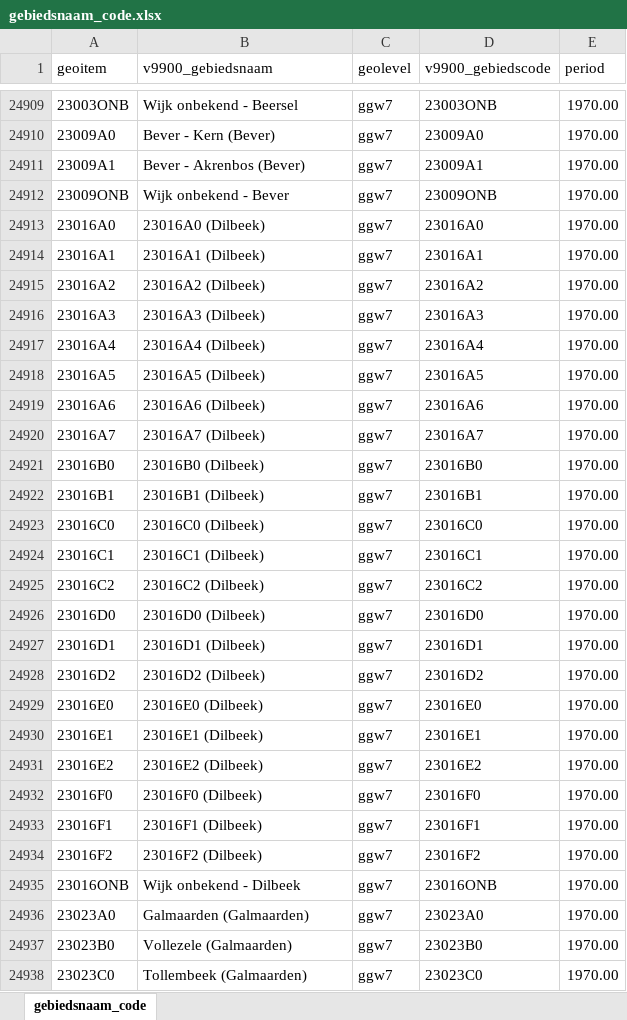
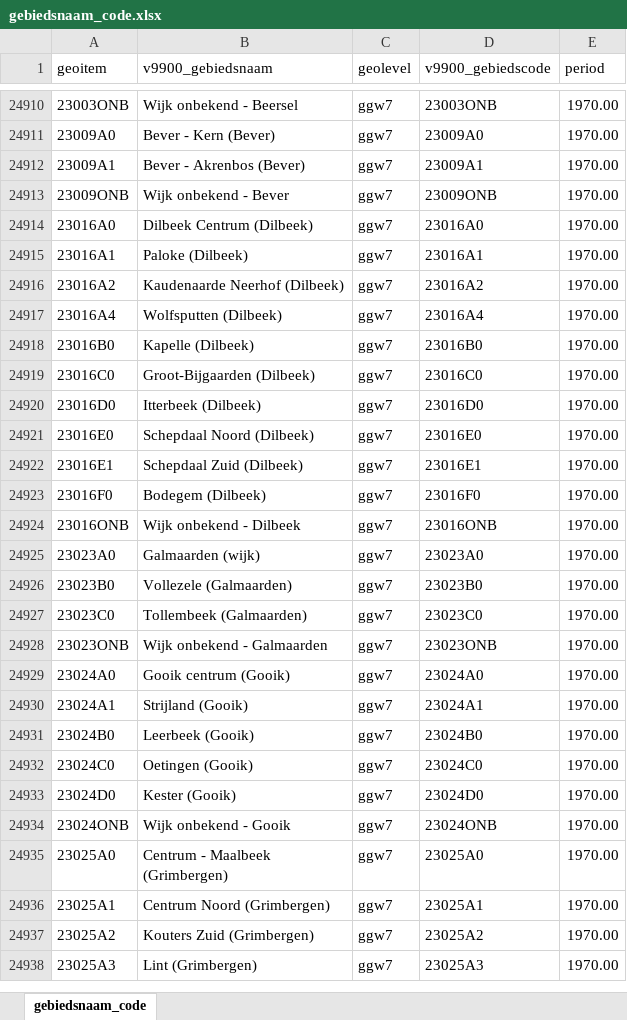
Before and after one commit to provinciesincijfers/gebiedsniveaus, an Excel workbook: data_voor_swing/uploadfiles/gebiedsnaam_code.xlsx, sheet gebiedsnaam_code, drawn as a sheet; only a part is shown, gaps mark what is left out; the shorter side is filled out with more unchanged rows; values as stored, in another font and other column widths than the file's, no borders; removed rows and columns are numbered as before the commit, all else as after; the diff covers the shown part only; the diff names each change by its address in the sheet, - before the commit and + after, or states it on an @@ line.

```diff
--- a/data_voor_swing/uploadfiles/gebiedsnaam_code.xlsx (sheet gebiedsnaam_code)
+++ b/data_voor_swing/uploadfiles/gebiedsnaam_code.xlsx (sheet gebiedsnaam_code)
-B24914 (v9900_gebiedsnaam): 23016A0 (Dilbeek)
+B24914 (v9900_gebiedsnaam): Dilbeek Centrum (Dilbeek)
-B24915 (v9900_gebiedsnaam): 23016A1 (Dilbeek)
+B24915 (v9900_gebiedsnaam): Paloke (Dilbeek)
-B24916 (v9900_gebiedsnaam): 23016A2 (Dilbeek)
+B24916 (v9900_gebiedsnaam): Kaudenaarde Neerhof (Dilbeek)
-row 24916: 23016A3 | 23016A3 (Dilbeek) | ggw7 | 23016A3 | 1970.00
-B24917 (v9900_gebiedsnaam): 23016A4 (Dilbeek)
+B24917 (v9900_gebiedsnaam): Wolfsputten (Dilbeek)
-row 24918: 23016A5 | 23016A5 (Dilbeek) | ggw7 | 23016A5 | 1970.00
-row 24919: 23016A6 | 23016A6 (Dilbeek) | ggw7 | 23016A6 | 1970.00
-row 24920: 23016A7 | 23016A7 (Dilbeek) | ggw7 | 23016A7 | 1970.00
-B24918 (v9900_gebiedsnaam): 23016B0 (Dilbeek)
+B24918 (v9900_gebiedsnaam): Kapelle (Dilbeek)
-row 24922: 23016B1 | 23016B1 (Dilbeek) | ggw7 | 23016B1 | 1970.00
-B24919 (v9900_gebiedsnaam): 23016C0 (Dilbeek)
+B24919 (v9900_gebiedsnaam): Groot-Bijgaarden (Dilbeek)
-row 24924: 23016C1 | 23016C1 (Dilbeek) | ggw7 | 23016C1 | 1970.00
-row 24925: 23016C2 | 23016C2 (Dilbeek) | ggw7 | 23016C2 | 1970.00
-B24920 (v9900_gebiedsnaam): 23016D0 (Dilbeek)
+B24920 (v9900_gebiedsnaam): Itterbeek (Dilbeek)
-row 24927: 23016D1 | 23016D1 (Dilbeek) | ggw7 | 23016D1 | 1970.00
-row 24928: 23016D2 | 23016D2 (Dilbeek) | ggw7 | 23016D2 | 1970.00
-B24921 (v9900_gebiedsnaam): 23016E0 (Dilbeek)
+B24921 (v9900_gebiedsnaam): Schepdaal Noord (Dilbeek)
-B24922 (v9900_gebiedsnaam): 23016E1 (Dilbeek)
+B24922 (v9900_gebiedsnaam): Schepdaal Zuid (Dilbeek)
-row 24931: 23016E2 | 23016E2 (Dilbeek) | ggw7 | 23016E2 | 1970.00
-B24923 (v9900_gebiedsnaam): 23016F0 (Dilbeek)
+B24923 (v9900_gebiedsnaam): Bodegem (Dilbeek)
-row 24933: 23016F1 | 23016F1 (Dilbeek) | ggw7 | 23016F1 | 1970.00
-row 24934: 23016F2 | 23016F2 (Dilbeek) | ggw7 | 23016F2 | 1970.00
-B24925 (v9900_gebiedsnaam): Galmaarden (Galmaarden)
+B24925 (v9900_gebiedsnaam): Galmaarden (wijk)
```
Also changed, not shown: 10 added rows, 11 removed rows and 120 edited cells elsewhere in this sheet, data_voor_swing/aggregatietabellen/treg_po_gewest.xlsx, data_voor_swing/gebiedsdefinities/REFREG.xlsx, 50 other files.
